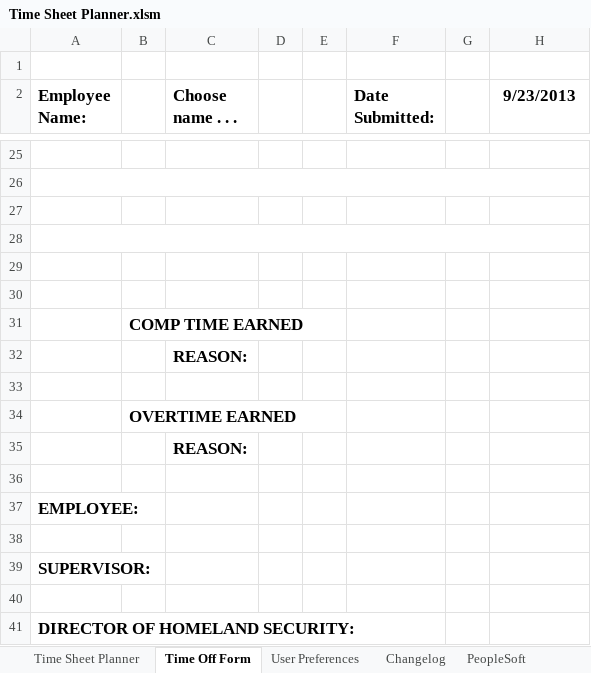
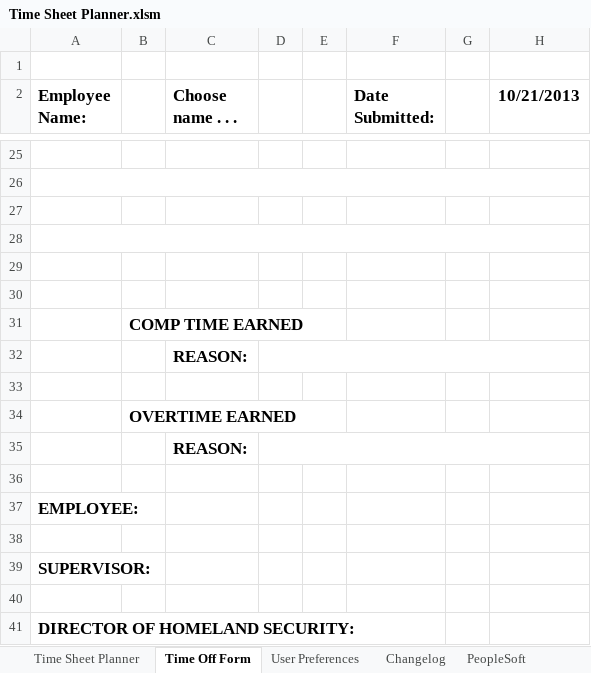
Before and after one commit to jakebathman/Time-Sheet-Planner, an Excel workbook: working-binary/Time Sheet Planner.xlsm, sheet Time Off Form, drawn as a sheet; only a part is shown, gaps mark what is left out; values as stored, in another font and other column widths than the file's, no borders; charts and pictures and conditional formats not drawn; the diff names each change by its address in the sheet, - before the commit and + after, or states it on an @@ line.

Commit message:
v7.4
* Revisions and updates to Time Off Sheet formatting and back-end code
* Other minor formatting and code changes

```diff
--- a/working-binary/Time Sheet Planner.xlsm (sheet Time Off Form)
+++ b/working-binary/Time Sheet Planner.xlsm (sheet Time Off Form)
-H2: 9/23/2013
+H2: 10/21/2013
+D32:H32 merged
+D35:H35 merged
```
Also changed, not shown: sheet References, charts or pictures, 17 other files.
